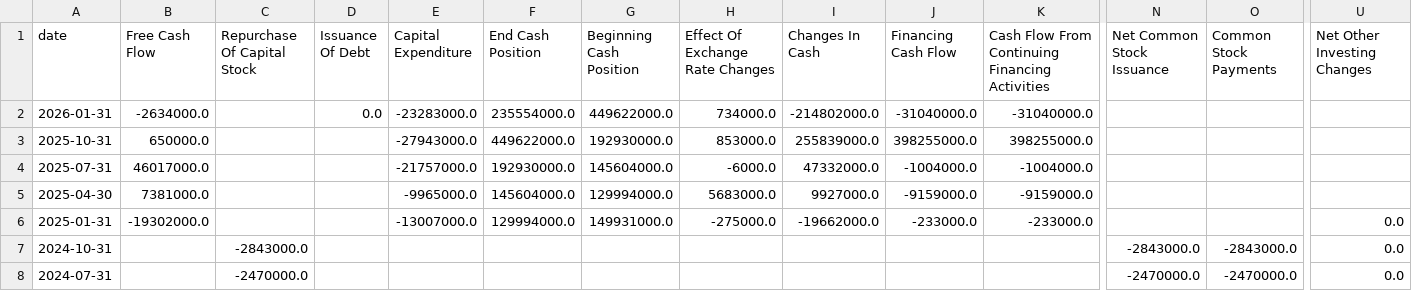
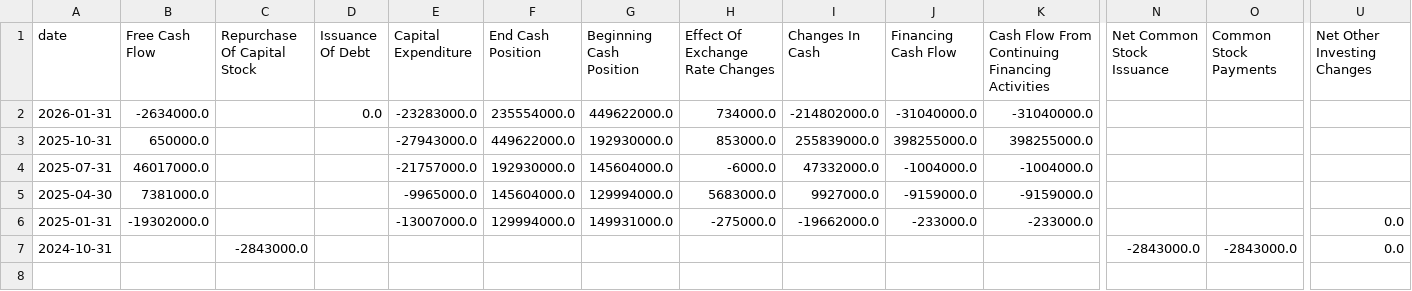
Before and after one commit to raysteezy/raysteezy-learning, a CSV file: data/planet-labs/cash_flow.csv, drawn as a sheet; only a part is shown, gaps mark what is left out; rows hold the shown columns only; the diff names each change by its address in the sheet, - before the commit and + after, or states it on an @@ line.

```diff
--- a/data/planet-labs/cash_flow.csv
+++ b/data/planet-labs/cash_flow.csv
-row 8: 2024-07-31 |  | -2470000.0 |  |  |  |  |  |  |  |  | -2470000.0 | -2470000.0 | 0.0
```
Also changed, not shown: data/planet-labs/predictions/prices.csv, data/planet-labs/predictions/v1_predicted_prices.csv, 4 other files.
